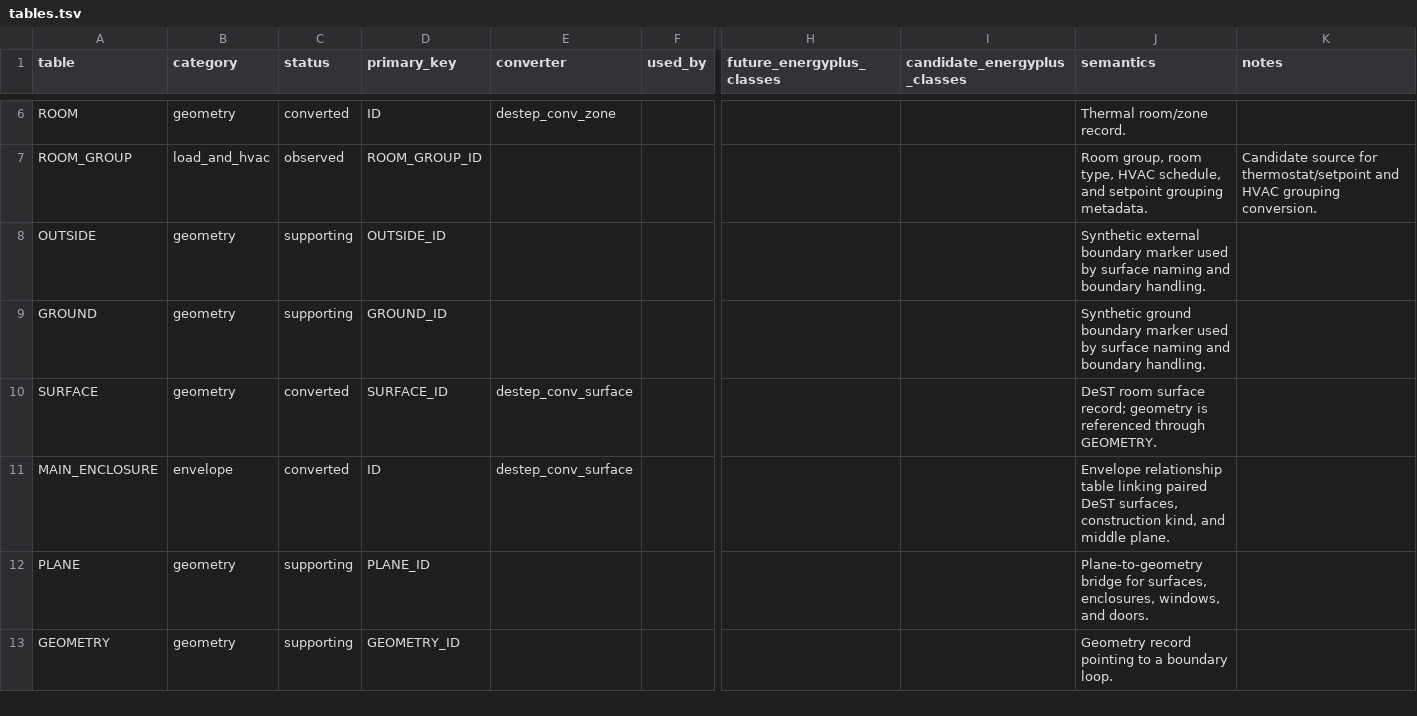
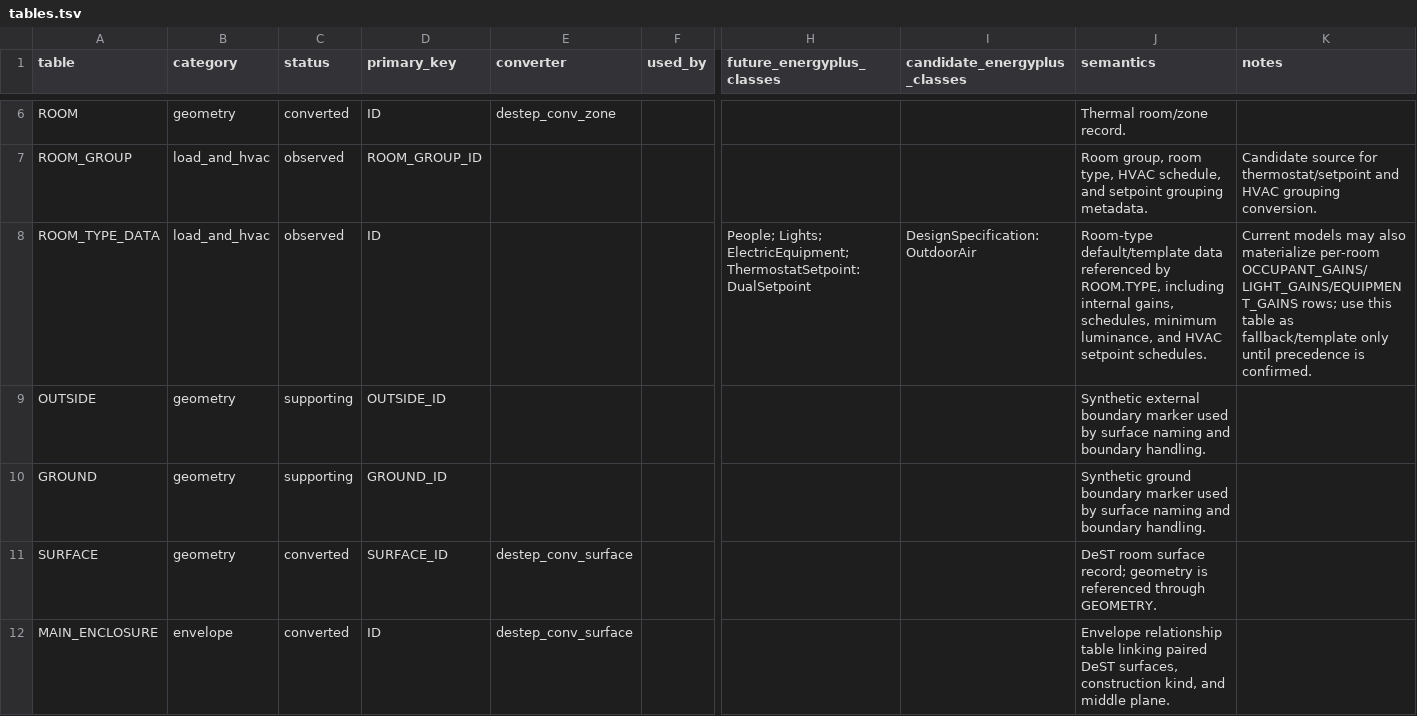
Before and after one commit to hongyuanjia/destep, a TSV file: inst/schema/tables.tsv, drawn as a sheet; only a part is shown, gaps mark what is left out; the shorter side is filled out with more unchanged rows; rows hold the shown columns only; the diff names each change by its address in the sheet, - before the commit and + after, or states it on an @@ line.

```diff
--- a/inst/schema/tables.tsv
+++ b/inst/schema/tables.tsv
+row 8: ROOM_TYPE_DATA | load_and_hvac | observed | ID |  |  | People; Lights; ElectricEquipment; ThermostatSetpoint:DualSetpoint | DesignSpecification:OutdoorAir | Room-type default/template data referenced by ROOM.TYPE, including internal gains, schedules, minimum luminance, and HVAC setpoint schedules. | Current models may also materialize per-room OCCUPANT_GAINS/LIGHT_GAINS/EQUIPMENT_GAINS rows; use this table as fallback/template only until precedence is confirmed.
```
Also changed, not shown: inst/schema/fields.tsv, inst/schema/observations.tsv, 4 other files.
